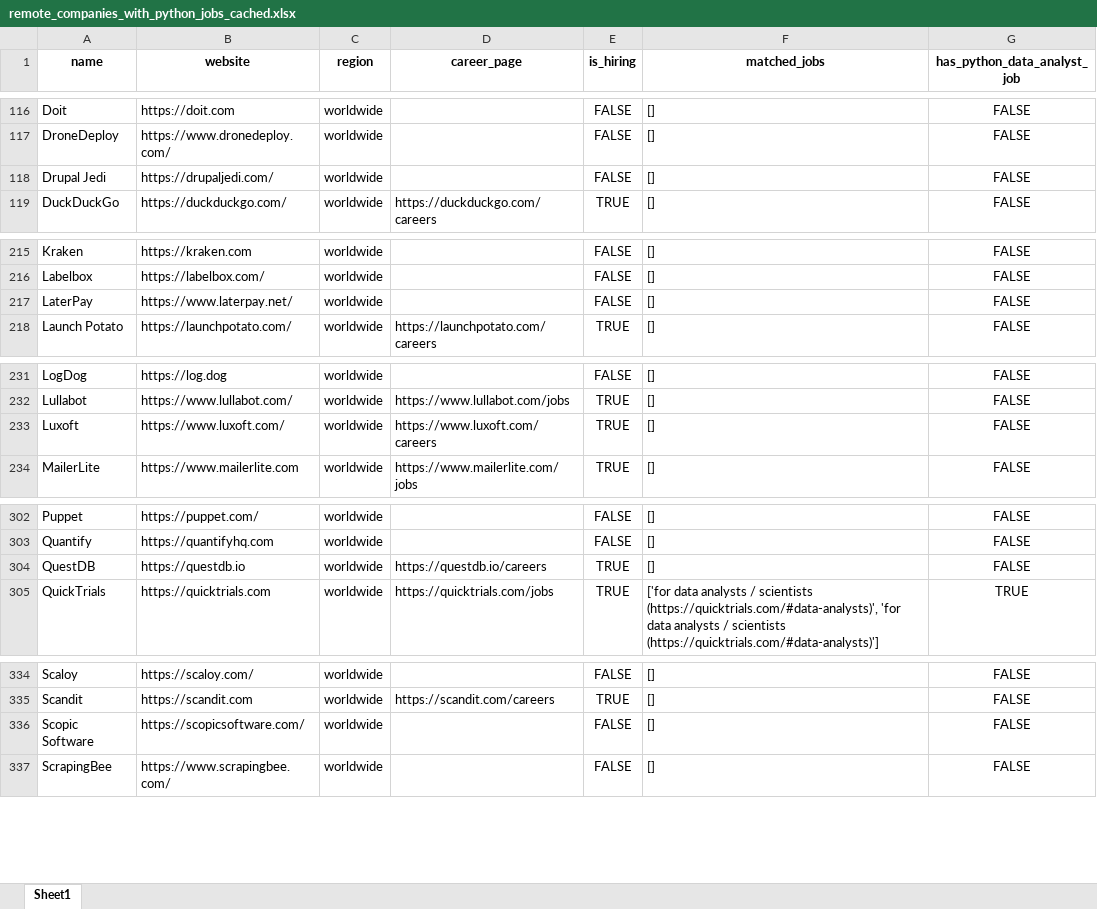
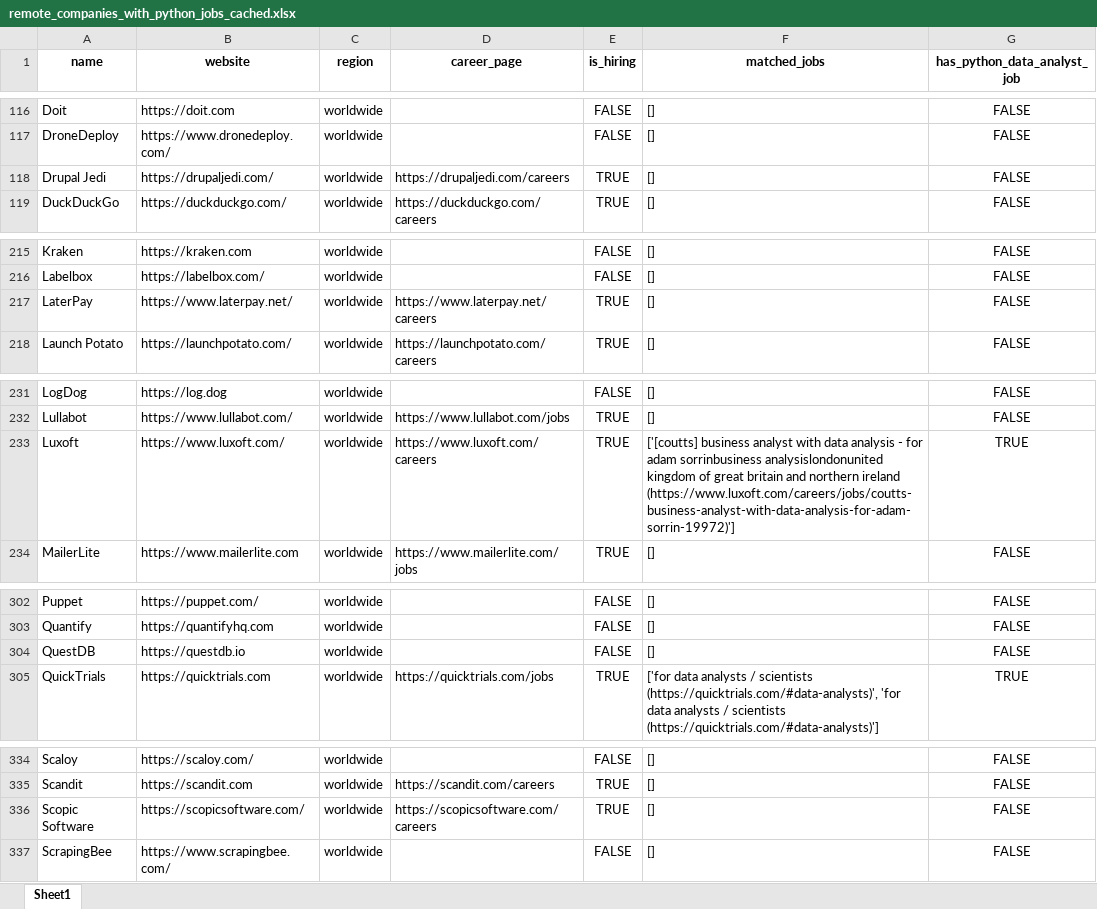
Before and after one commit to ChiaraVan1/remote-job-monitor, an Excel workbook: remote_companies_with_python_jobs_cached.xlsx, sheet Sheet1, drawn as a sheet; only a part is shown, gaps mark what is left out; values as stored, in another font and other column widths than the file's, no borders; the diff covers the shown part only; the diff names each change by its address in the sheet, - before the commit and + after, or states it on an @@ line.

```diff
--- a/remote_companies_with_python_jobs_cached.xlsx (sheet Sheet1)
+++ b/remote_companies_with_python_jobs_cached.xlsx (sheet Sheet1)
-D118 (career_page): (empty)
+D118 (career_page): https://drupaljedi.com/careers
-E118 (is_hiring): FALSE
+E118 (is_hiring): TRUE
-D217 (career_page): (empty)
+D217 (career_page): https://www.laterpay.net/careers
-E217 (is_hiring): FALSE
+E217 (is_hiring): TRUE
-F233 (matched_jobs): []
+F233 (matched_jobs): ['[coutts] business analyst with data analysis - for adam sorrinbusiness analysislondonunited kingdom of great britain and northern ireland (https://www.luxoft.com/careers/jobs/coutts-business-analyst-with-data-analysis-for-adam-sorrin-19972)']
-G233 (has_python_data_analyst_job): FALSE
+G233 (has_python_data_analyst_job): TRUE
-D304 (career_page): https://questdb.io/careers
+D304 (career_page): (empty)
-E304 (is_hiring): TRUE
+E304 (is_hiring): FALSE
-D336 (career_page): (empty)
+D336 (career_page): https://scopicsoftware.com/careers
-E336 (is_hiring): FALSE
+E336 (is_hiring): TRUE
```
Also changed, not shown: 1 edited cell elsewhere in this sheet, 1 other file.
